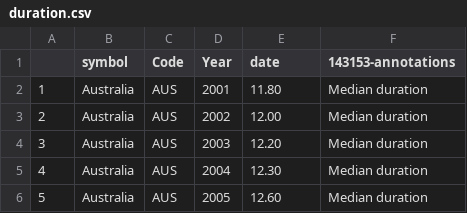
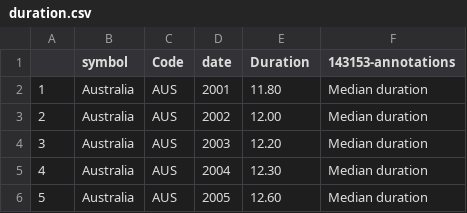
Before and after one commit to JamesPann/JamesPann, a CSV file: duration.csv, drawn as a sheet; only a part is shown.

Commit message:
Update duration.csv

```diff
--- a/duration.csv
+++ b/duration.csv
@@ -1,2 +1,2 @@
-,symbol,Code,Year,date,143153-annotations
+,symbol,Code,date,Duration,143153-annotations
 1,Australia,AUS,2001,11.80 ,Median duration
```
